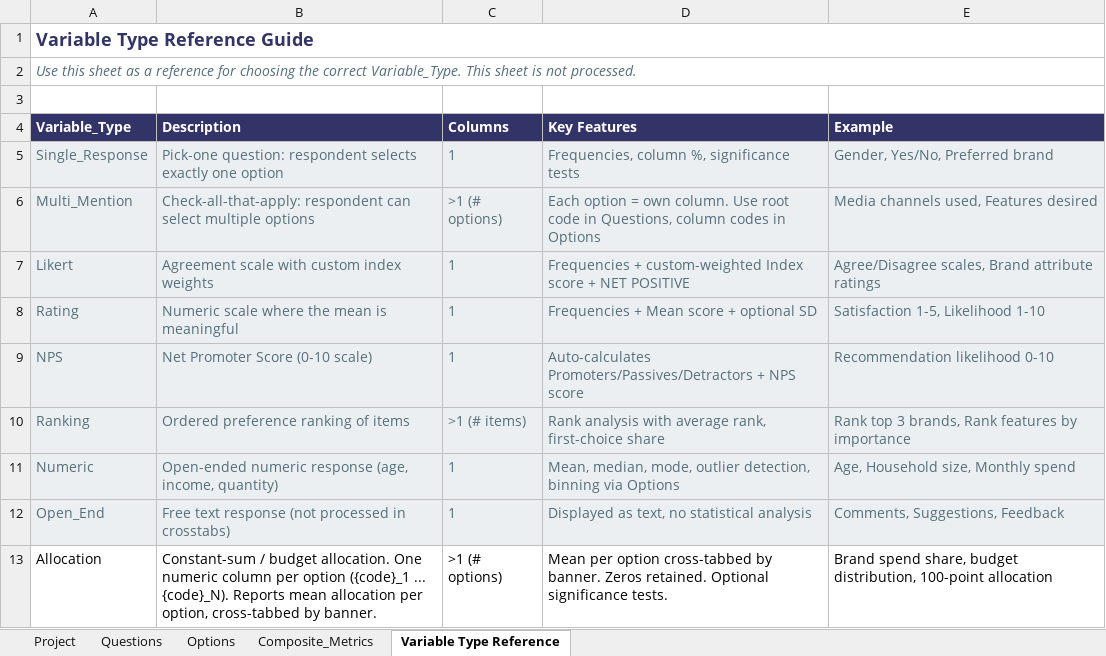
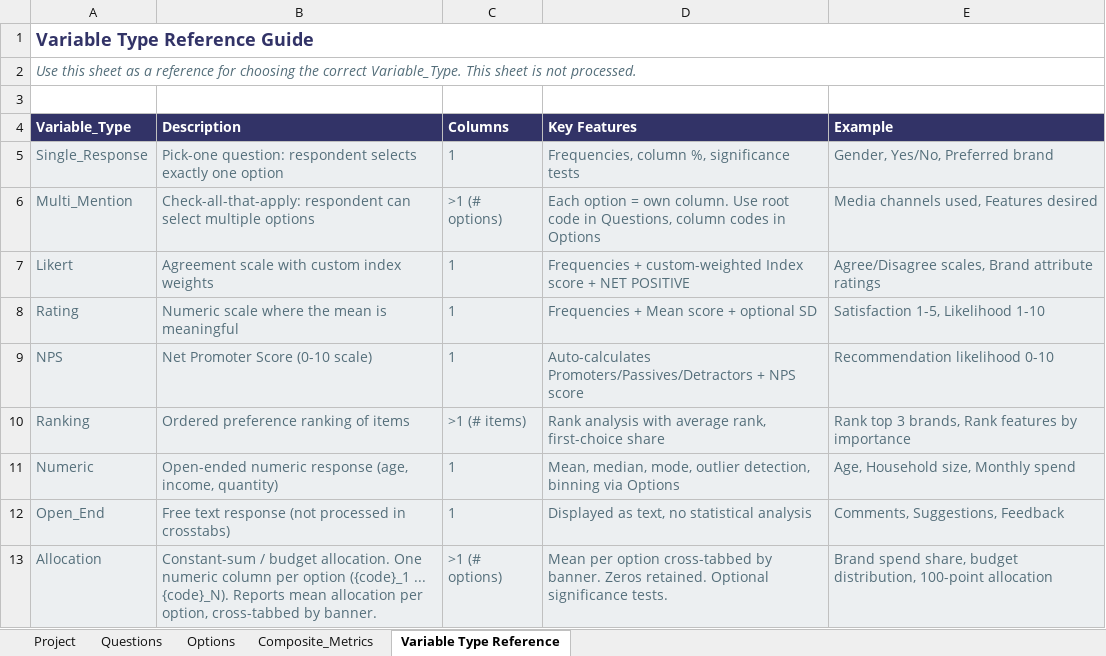
Before and after one commit to DuncanRBrett/Turas, an Excel workbook: modules/tabs/templates/Survey_Structure_Template.xlsx, sheet Variable Type Reference, drawn as a sheet; values as stored, in another font and other column widths than the file's, no borders; the diff names each change by its address in the sheet, - before the commit and + after, or states it on an @@ line.

Commit message:
update survey template

```diff
--- a/modules/tabs/templates/Survey_Structure_Template.xlsx (sheet Variable Type Reference)
+++ b/modules/tabs/templates/Survey_Structure_Template.xlsx (sheet Variable Type Reference)
@@ A13:E13 fill: none → #ECEFF1, text colour: black → #546E7A @@
```
